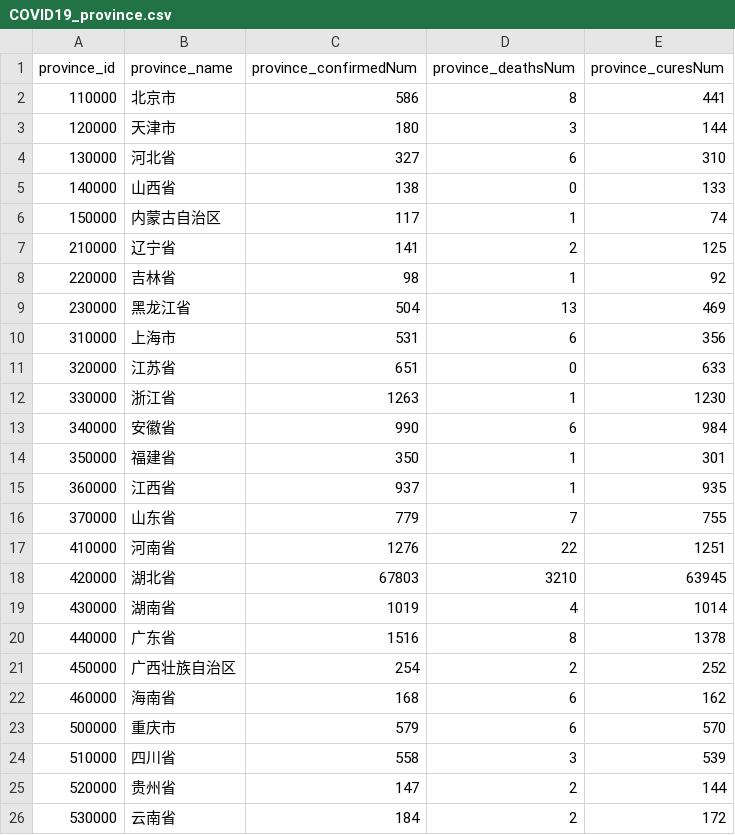
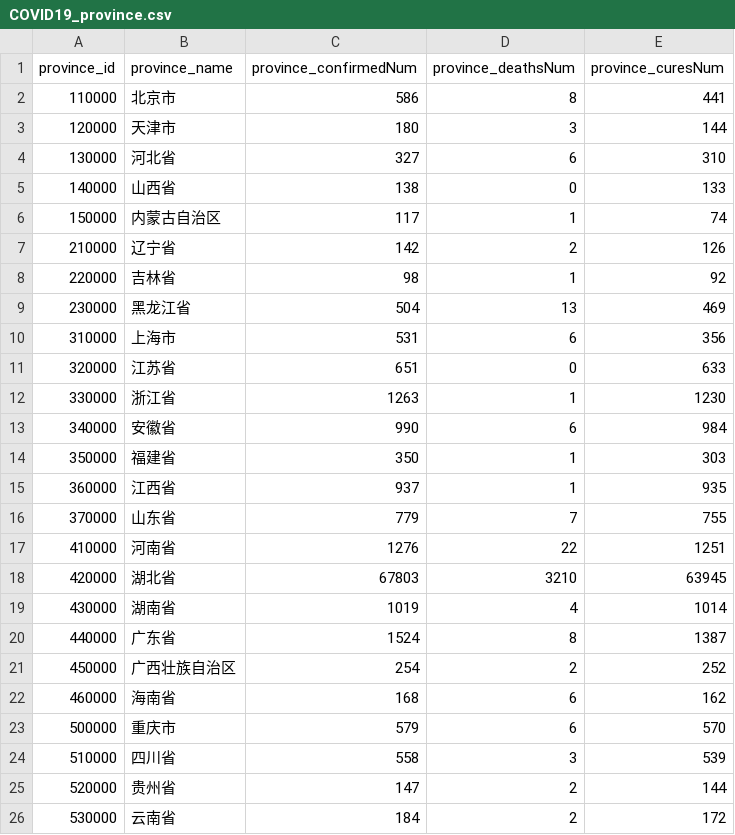
Before and after one commit to chuanchang/COVID-21, a CSV file: data/COVID19_province.csv, drawn as a sheet; only a part is shown.

```diff
--- a/data/COVID19_province.csv
+++ b/data/COVID19_province.csv
@@ -6,3 +6,3 @@ province_id,province_name,province_confirmedNum,province_deathsNum,province_cure
 150000,内蒙古自治区,117,1,74
-210000,辽宁省,141,2,125
+210000,辽宁省,142,2,126
 220000,吉林省,98,1,92
@@ -13,3 +13,3 @@ province_id,province_name,province_confirmedNum,province_deathsNum,province_cure
 340000,安徽省,990,6,984
-350000,福建省,350,1,301
+350000,福建省,350,1,303
 360000,江西省,937,1,935
@@ -19,3 +19,3 @@ province_id,province_name,province_confirmedNum,province_deathsNum,province_cure
 430000,湖南省,1019,4,1014
-440000,广东省,1516,8,1378
+440000,广东省,1524,8,1387
 450000,广西壮族自治区,254,2,252
```
Also changed, not shown: data/COVID19_city.csv, data/COVID19_distinct.csv, 4 other files.
